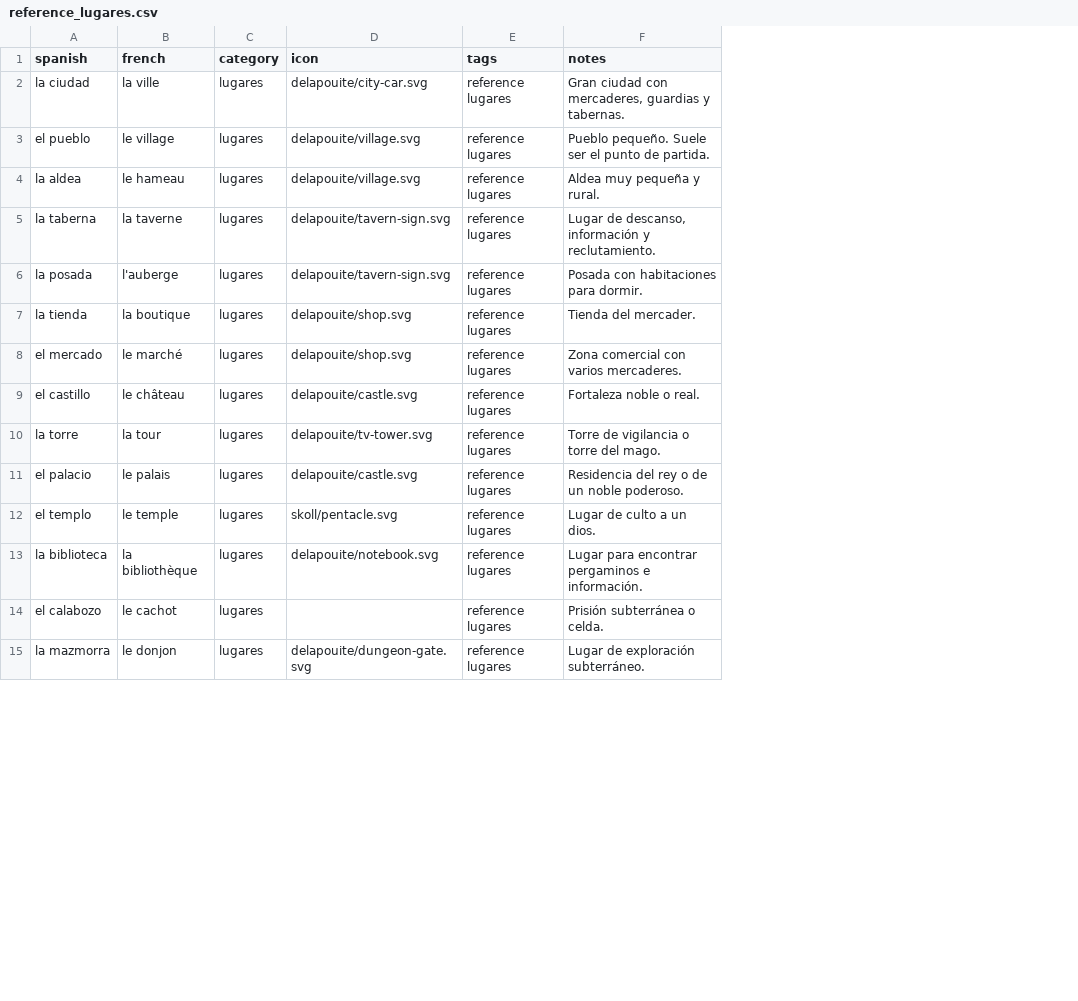
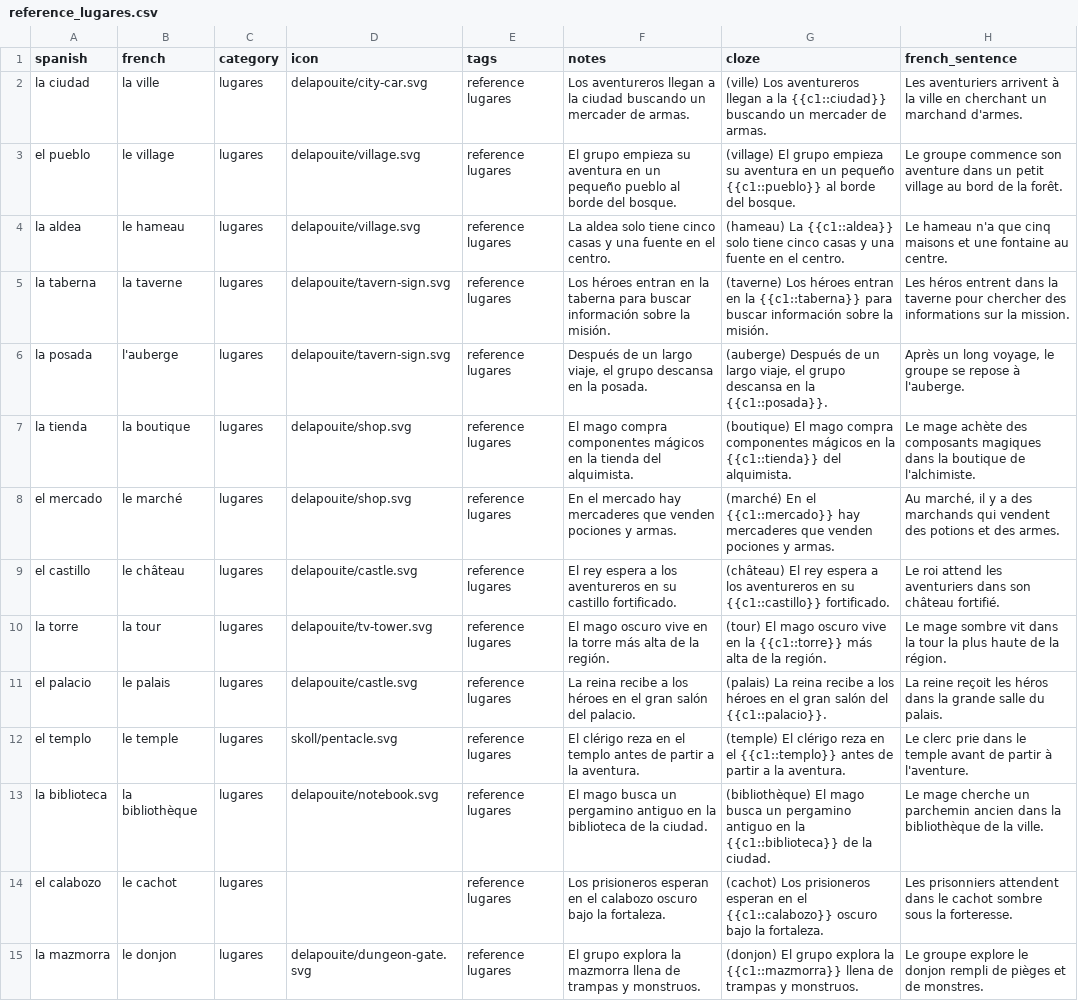
Before and after one commit to SimonCoulombe/Calabozos_y_Dragones, a CSV file: vocabulary/reference_lugares.csv, drawn as a sheet; only a part is shown; the diff covers the shown part only; the diff names each change by its address in the sheet, - before the commit and + after, or states it on an @@ line.

```diff
--- a/vocabulary/reference_lugares.csv
+++ b/vocabulary/reference_lugares.csv
+column G (cloze), rows 2-15: (ville) Los aventureros llegan a la {{c1::ciudad}} buscando un mercader de armas. | (village) El grupo empieza su aventura en un pequeño {{c1::pueblo}} al borde del bosque. | (hameau) La {{c1::aldea}} solo tiene cinco casas y una fuente en el centro. | (taverne) Los héroes entran en la {{c1::taberna}} para buscar información sobre la misión. | (auberge) Después de un largo viaje, el grupo descansa en la {{c1::posada}}. | (boutique) El mago compra componentes mágicos en la {{c1::tienda}} del alquimista. | (marché) En el {{c1::mercado}} hay mercaderes que venden pociones y armas. | (château) El rey espera a los aventureros en su {{c1::castillo}} fortificado. | (tour) El mago oscuro vive en la {{c1::torre}} más alta de la región. | (palais) La reina recibe a los héroes en el gran salón del {{c1::palacio}}. | (temple) El clérigo reza en el {{c1::templo}} antes de partir a la aventura. | (bibliothèque) El mago busca un pergamino antiguo en la {{c1::biblioteca}} de la ciudad. | (cachot) Los prisioneros esperan en el {{c1::calabozo}} oscuro bajo la fortaleza. | (donjon) El grupo explora la {{c1::mazmorra}} llena de trampas y monstruos.
+column H (french_sentence), rows 2-15: Les aventuriers arrivent à la ville en cherchant un marchand d'armes. | Le groupe commence son aventure dans un petit village au bord de la forêt. | Le hameau n'a que cinq maisons et une fontaine au centre. | Les héros entrent dans la taverne pour chercher des informations sur la mission. | Après un long voyage, le groupe se repose à l'auberge. | Le mage achète des composants magiques dans la boutique de l'alchimiste. | Au marché, il y a des marchands qui vendent des potions et des armes. | Le roi attend les aventuriers dans son château fortifié. | Le mage sombre vit dans la tour la plus haute de la région. | La reine reçoit les héros dans la grande salle du palais. | Le clerc prie dans le temple avant de partir à l'aventure. | Le mage cherche un parchemin ancien dans la bibliothèque de la ville. | Les prisonniers attendent dans le cachot sombre sous la forteresse. | Le groupe explore le donjon rempli de pièges et de monstres.
-F2 (notes): Gran ciudad con mercaderes, guardias y tabernas.
+F2 (notes): Los aventureros llegan a la ciudad buscando un mercader de armas.
-F3 (notes): Pueblo pequeño. Suele ser el punto de partida.
+F3 (notes): El grupo empieza su aventura en un pequeño pueblo al borde del bosque.
-F4 (notes): Aldea muy pequeña y rural.
+F4 (notes): La aldea solo tiene cinco casas y una fuente en el centro.
-F5 (notes): Lugar de descanso, información y reclutamiento.
+F5 (notes): Los héroes entran en la taberna para buscar información sobre la misión.
-F6 (notes): Posada con habitaciones para dormir.
+F6 (notes): Después de un largo viaje, el grupo descansa en la posada.
-F7 (notes): Tienda del mercader.
+F7 (notes): El mago compra componentes mágicos en la tienda del alquimista.
-F8 (notes): Zona comercial con varios mercaderes.
+F8 (notes): En el mercado hay mercaderes que venden pociones y armas.
-F9 (notes): Fortaleza noble o real.
+F9 (notes): El rey espera a los aventureros en su castillo fortificado.
-F10 (notes): Torre de vigilancia o torre del mago.
+F10 (notes): El mago oscuro vive en la torre más alta de la región.
-F11 (notes): Residencia del rey o de un noble poderoso.
+F11 (notes): La reina recibe a los héroes en el gran salón del palacio.
-F12 (notes): Lugar de culto a un dios.
+F12 (notes): El clérigo reza en el templo antes de partir a la aventura.
-F13 (notes): Lugar para encontrar pergaminos e información.
+F13 (notes): El mago busca un pergamino antiguo en la biblioteca de la ciudad.
-F14 (notes): Prisión subterránea o celda.
+F14 (notes): Los prisioneros esperan en el calabozo oscuro bajo la fortaleza.
-F15 (notes): Lugar de exploración subterráneo.
+F15 (notes): El grupo explora la mazmorra llena de trampas y monstruos.
```
Also changed, not shown: 15 edited cells elsewhere in this file, vocabulary/reference_spells.csv, vocabulary/theme_01_quien_eres.csv, 15 other files.
